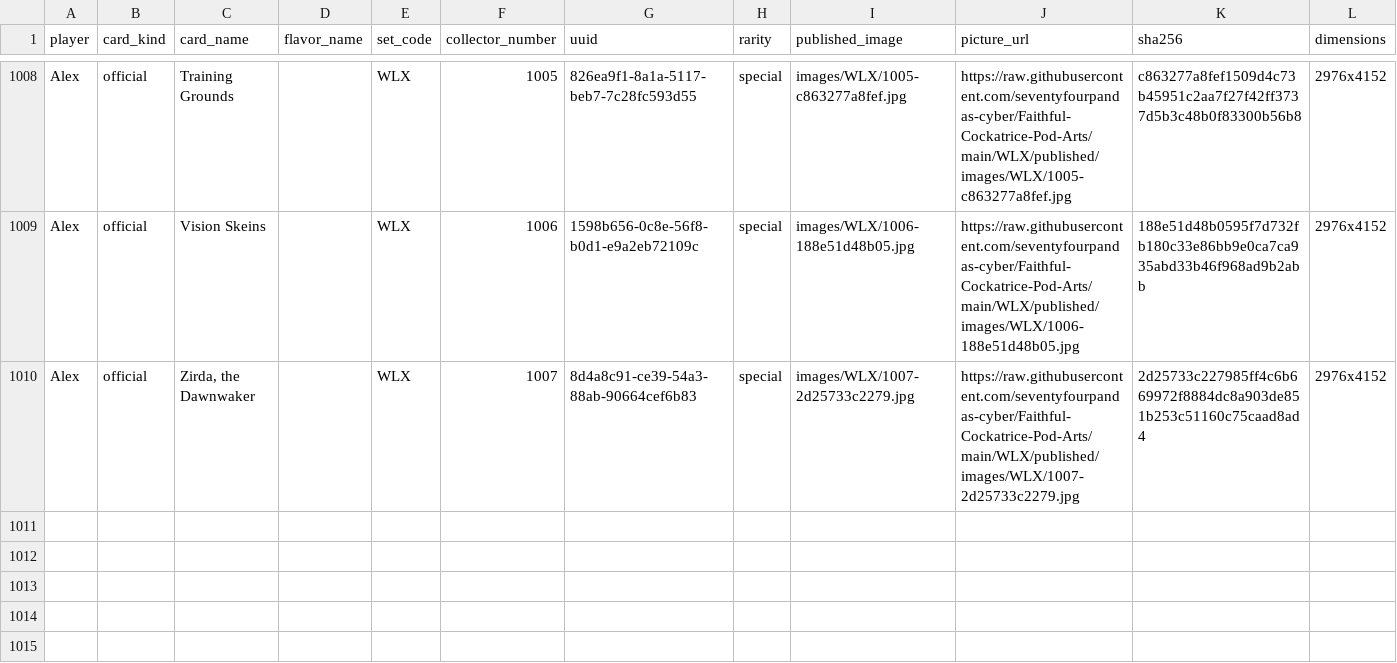
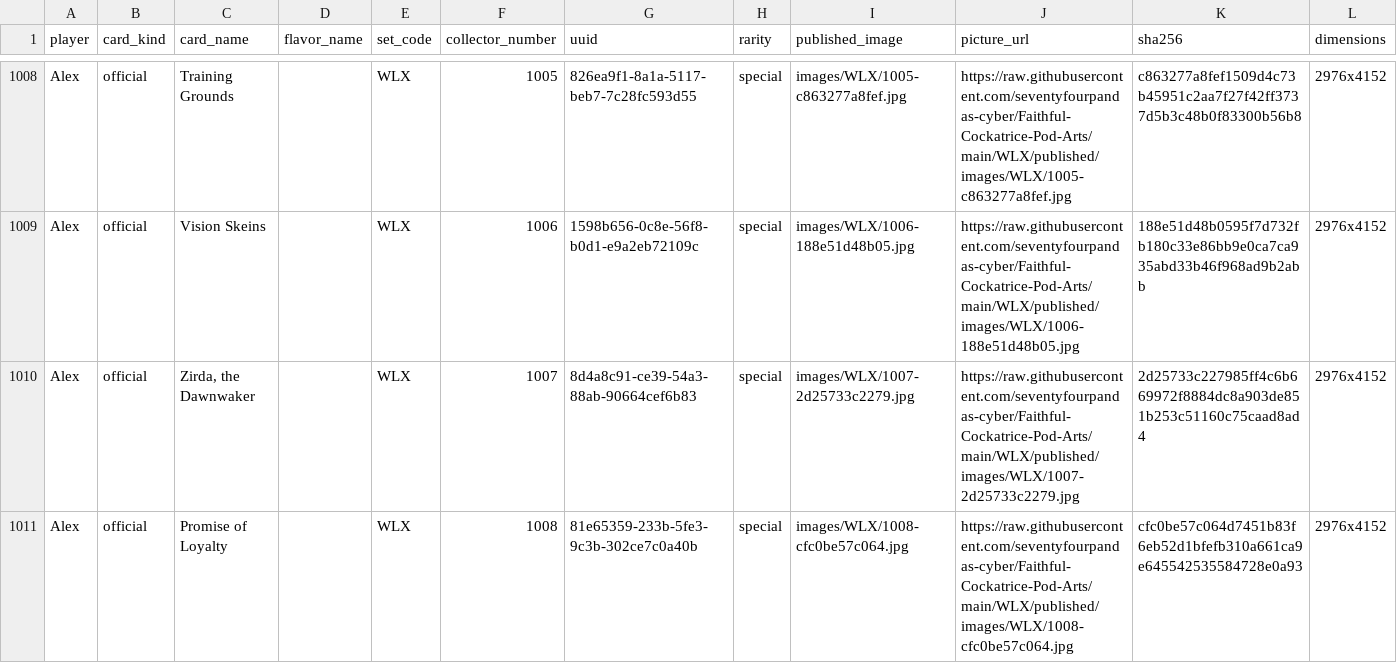
Before and after one commit to seventyfourpandas-cyber/Faithful-Cockatrice-Pod-Arts, a CSV file: WLX/published/catalog.resolved.csv, drawn as a sheet; only a part is shown, gaps mark what is left out.

```diff
--- a/WLX/published/catalog.resolved.csv
+++ b/WLX/published/catalog.resolved.csv
@@ -1010 +1010,2 @@ Alex,official,Vision Skeins,,WLX,1006,1598b656-0c8e-56f8-b0d1-e9a2eb72109c,speci
 Alex,official,"Zirda, the Dawnwaker",,WLX,1007,8d4a8c91-ce39-54a3-88ab-90664cef6b83,special,images/WLX/1007-2d25733c2279.jpg,https://raw.githubusercontent.com/seventyfourpandas-cyber/Faithful-Cockatrice-Pod-Arts/main/WLX/published/images/WLX/1007-2d25733c2279.jpg,2d25733c227985ff4c6b669972f8884dc8a903de851b253c51160c75caad8ad4,2976x4152
+Alex,official,Promise of Loyalty,,WLX,1008,81e65359-233b-5fe3-9c3b-302ce7c0a40b,special,images/WLX/1008-cfc0be57c064.jpg,https://raw.githubusercontent.com/seventyfourpandas-cyber/Faithful-Cockatrice-Pod-Arts/main/WLX/published/images/WLX/1008-cfc0be57c064.jpg,cfc0be57c064d7451b83f6eb52d1bfefb310a661ca9e645542535584728e0a93,2976x4152
```
Also changed, not shown: WLX/CARD_MANAGER.csv, 15 other files.
